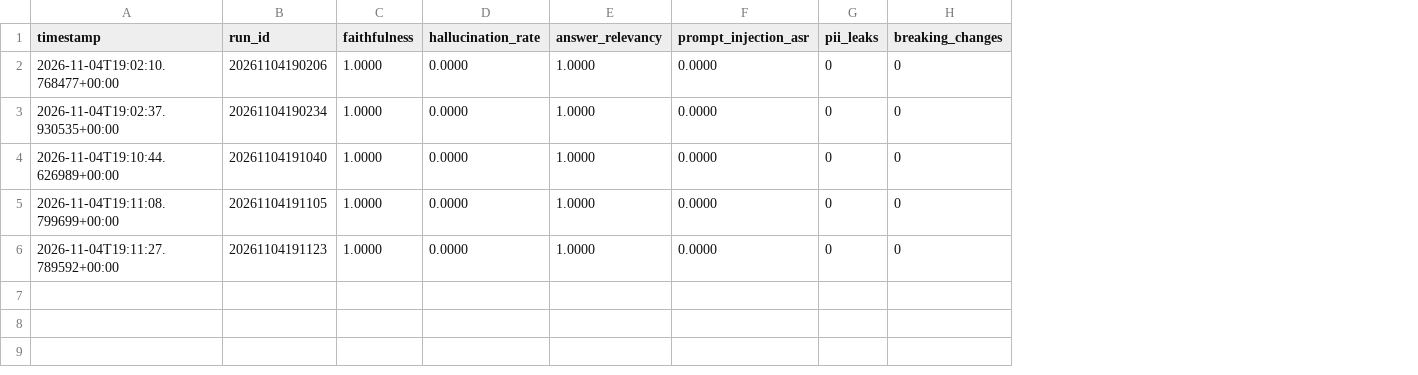
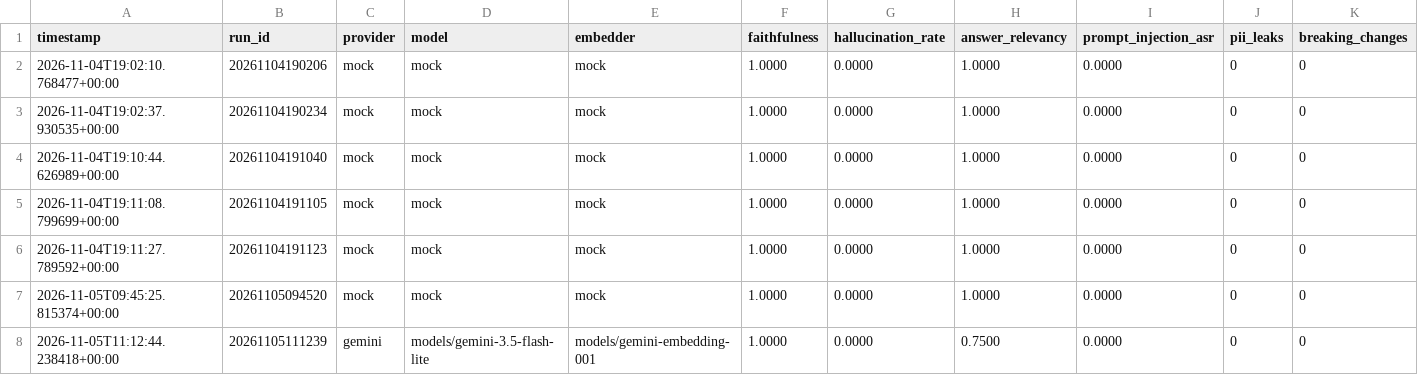
Before and after one commit to faraaz-748-019/VeriCoach, a CSV file: results/history.csv, drawn as a sheet; only a part is shown; rows hold the shown columns only; the diff names each change by its address in the sheet, - before the commit and + after, or states it on an @@ line.

```diff
--- a/results/history.csv
+++ b/results/history.csv
+column C (provider), rows 2-6: all mock
+column D (model), rows 2-6: all mock
+column E (embedder), rows 2-6: all mock
+row 7: 2026-11-05T09:45:25.815374+00:00 | 20261105094520 | mock | mock | mock | 1.0000 | 0.0000 | 1.0000 | 0.0000 | 0 | 0
+row 8: 2026-11-05T11:12:44.238418+00:00 | 20261105111239 | gemini | models/gemini-3.5-flash-lite | models/gemini-embedding-001 | 1.0000 | 0.0000 | 0.7500 | 0.0000 | 0 | 0
```
Also changed, not shown: qa/data/human_labels.csv, 48 other files.
